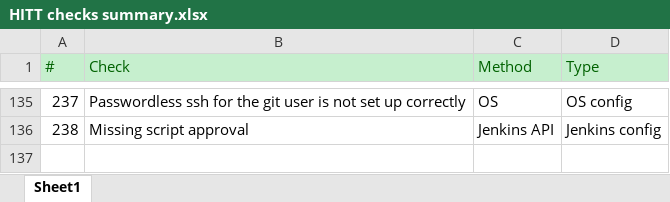
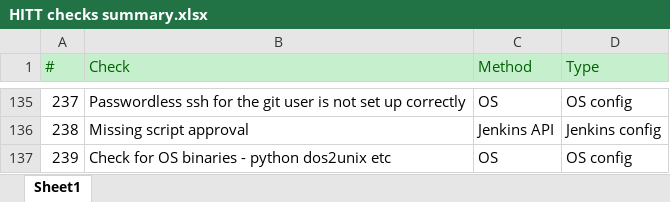
Before and after one commit to mwaltersbmc/helix-tools, an Excel workbook: hitt/HITT checks summary.xlsx, sheet Sheet1, drawn as a sheet; only a part is shown, gaps mark what is left out; values as stored, in another font and other column widths than the file's, no borders; the diff names each change by its address in the sheet, - before the commit and + after, or states it on an @@ line.

```diff
--- a/hitt/HITT checks summary.xlsx (sheet Sheet1)
+++ b/hitt/HITT checks summary.xlsx (sheet Sheet1)
+row 137: 239 | Check for OS binaries - python dos2unix etc | OS | OS config
```
Also changed, not shown: 1 other file.
